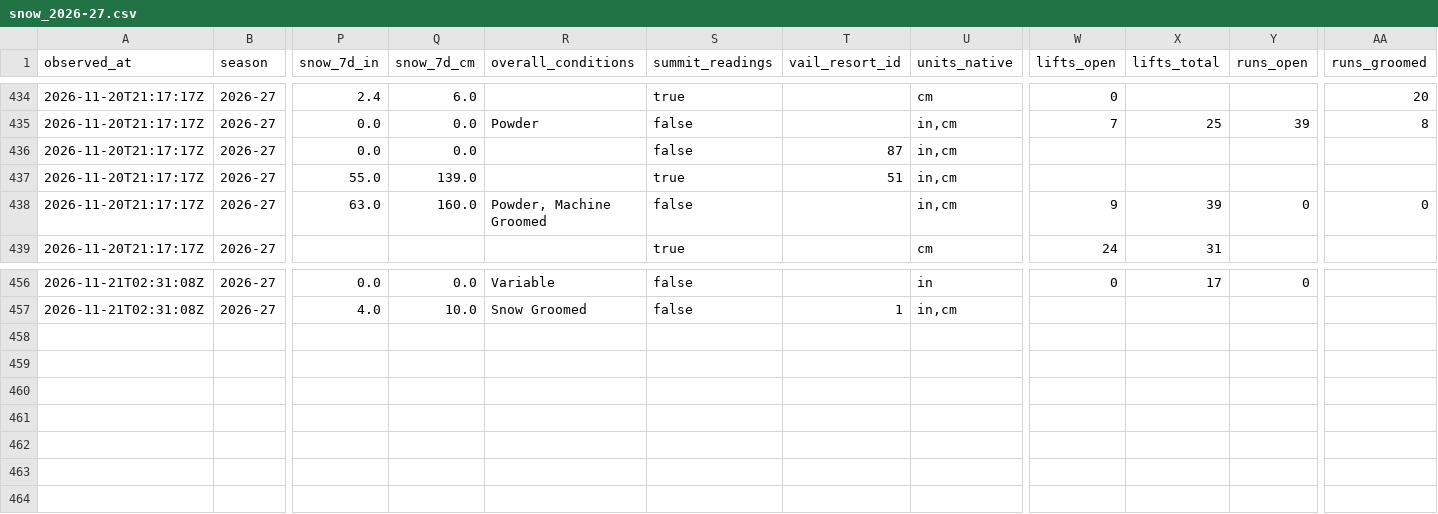
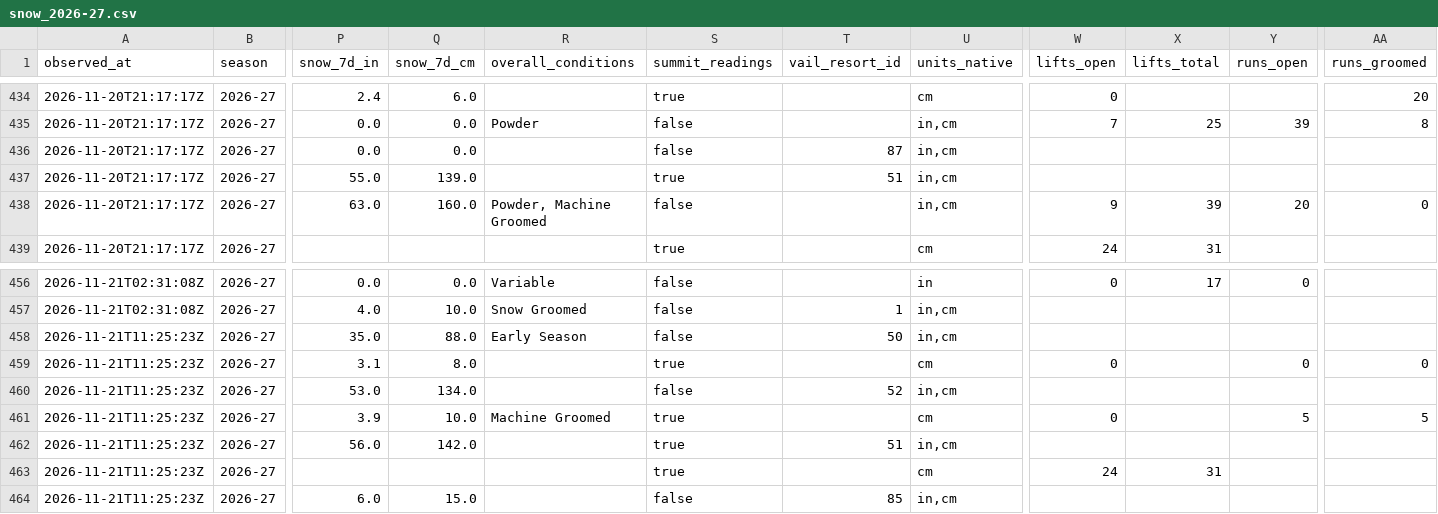
Before and after one commit to ajschumacher/snowd, a CSV file: data/snow_2026-27.csv, drawn as a sheet; only a part is shown, gaps mark what is left out; rows hold the shown columns only; the diff names each change by its address in the sheet, - before the commit and + after, or states it on an @@ line.

```diff
--- a/data/snow_2026-27.csv
+++ b/data/snow_2026-27.csv
-Y438 (runs_open): 0
+Y438 (runs_open): 20
+row 458: 2026-11-21T11:25:23Z | 2026-27 | 35.0 | 88.0 | Early Season | false | 50 | in,cm
+row 459: 2026-11-21T11:25:23Z | 2026-27 | 3.1 | 8.0 |  | true |  | cm | 0 |  | 0 | 0
+row 460: 2026-11-21T11:25:23Z | 2026-27 | 53.0 | 134.0 |  | false | 52 | in,cm
+row 461: 2026-11-21T11:25:23Z | 2026-27 | 3.9 | 10.0 | Machine Groomed | true |  | cm | 0 |  | 5 | 5
+row 462: 2026-11-21T11:25:23Z | 2026-27 | 56.0 | 142.0 |  | true | 51 | in,cm
+row 463: 2026-11-21T11:25:23Z | 2026-27 |  |  |  | true |  | cm | 24 | 31
+row 464: 2026-11-21T11:25:23Z | 2026-27 | 6.0 | 15.0 |  | false | 85 | in,cm
```
Also changed, not shown: data/forecast_2026-27.csv, 1 other file.
